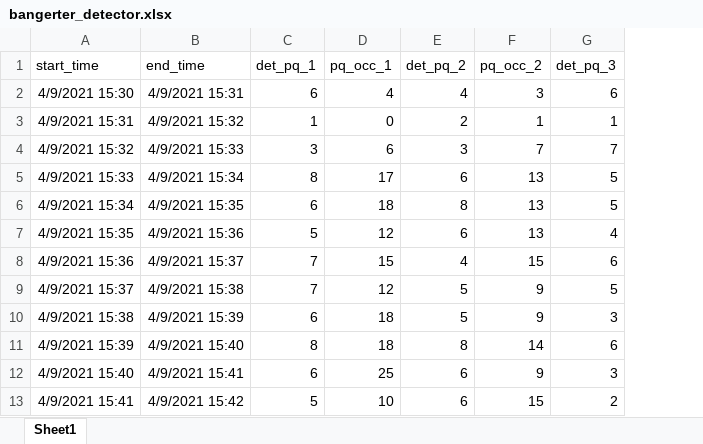
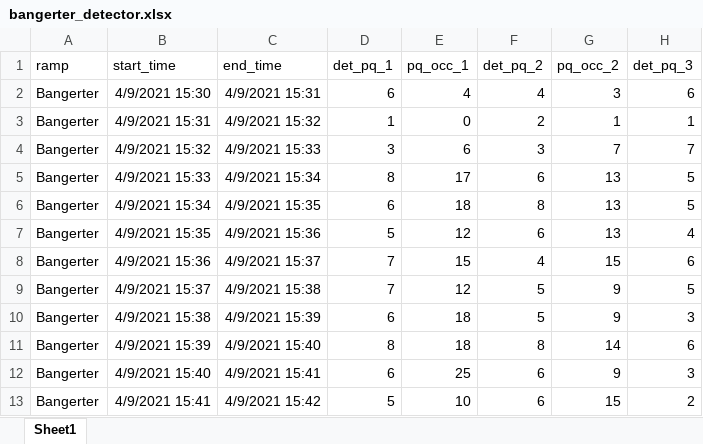
Before and after one commit to byu-transpolab/ramp_meters, an Excel workbook: data/bangerter_detector.xlsx, sheet Sheet1, drawn as a sheet; only a part is shown; values as stored, in another font and other column widths than the file's, no borders; the diff names each change by its address in the sheet, - before the commit and + after, or states it on an @@ line.

```diff
--- a/data/bangerter_detector.xlsx (sheet Sheet1)
+++ b/data/bangerter_detector.xlsx (sheet Sheet1)
+column A (ramp), rows 2-13: all Bangerter
```
Also changed, not shown: data/bangerter_manual.xlsx, data/layton_detector.xlsx, 1 other file.
